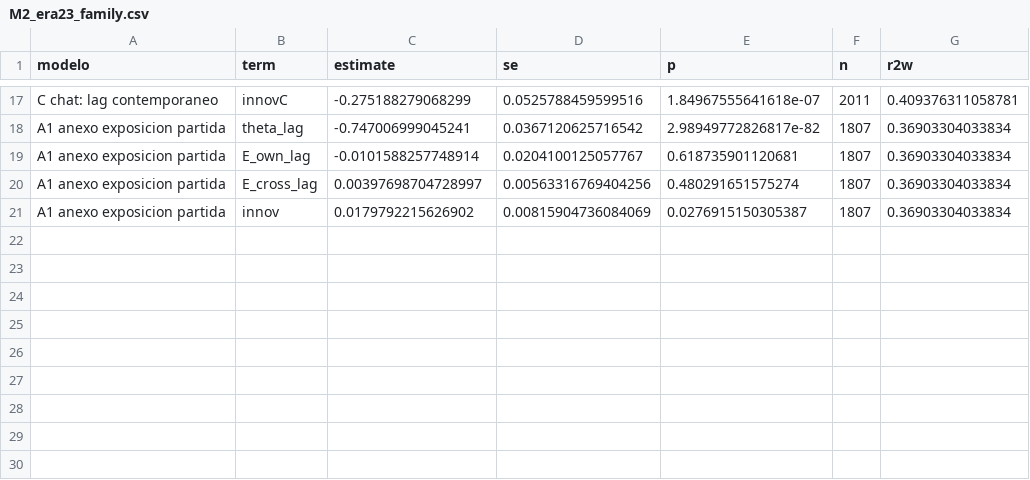
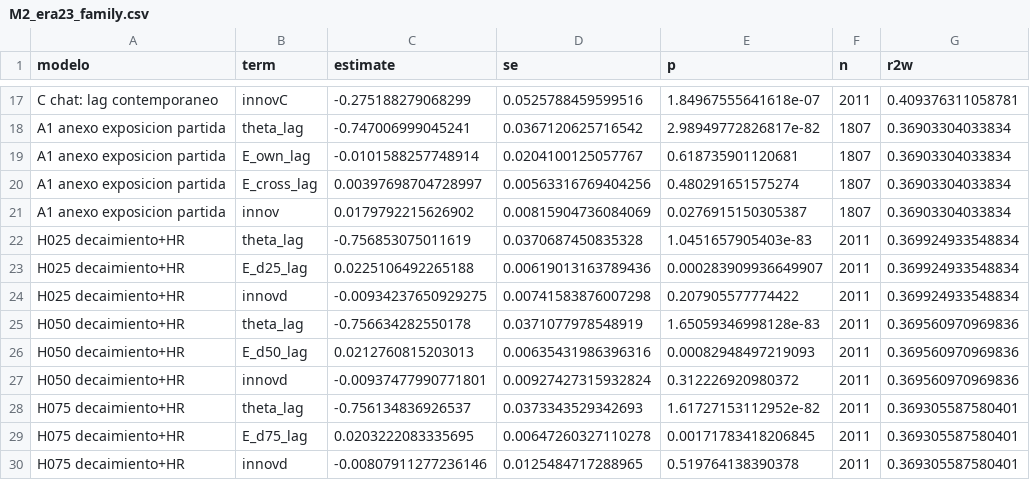
Before and after one commit to aoliveram/Networked-Influence-Chilean-Constitutional-Convention, a CSV file: results/tables/M2_era23_family.csv, drawn as a sheet; only a part is shown, gaps mark what is left out; the diff names each change by its address in the sheet, - before the commit and + after, or states it on an @@ line.

```diff
--- a/results/tables/M2_era23_family.csv
+++ b/results/tables/M2_era23_family.csv
+row 22: H025 decaimiento+HR | theta_lag | -0.756853075011619 | 0.0370687450835328 | 1.0451657905403e-83 | 2011 | 0.369924933548834
+row 23: H025 decaimiento+HR | E_d25_lag | 0.0225106492265188 | 0.00619013163789436 | 0.000283909936649907 | 2011 | 0.369924933548834
+row 24: H025 decaimiento+HR | innovd | -0.00934237650929275 | 0.00741583876007298 | 0.207905577774422 | 2011 | 0.369924933548834
+row 25: H050 decaimiento+HR | theta_lag | -0.756634282550178 | 0.0371077978548919 | 1.65059346998128e-83 | 2011 | 0.369560970969836
+row 26: H050 decaimiento+HR | E_d50_lag | 0.0212760815203013 | 0.00635431986396316 | 0.00082948497219093 | 2011 | 0.369560970969836
+row 27: H050 decaimiento+HR | innovd | -0.00937477990771801 | 0.00927427315932824 | 0.312226920980372 | 2011 | 0.369560970969836
+row 28: H075 decaimiento+HR | theta_lag | -0.756134836926537 | 0.0373343529342693 | 1.61727153112952e-82 | 2011 | 0.369305587580401
+row 29: H075 decaimiento+HR | E_d75_lag | 0.0203222083335695 | 0.00647260327110278 | 0.00171783418206845 | 2011 | 0.369305587580401
+row 30: H075 decaimiento+HR | innovd | -0.00807911277236146 | 0.0125484717288965 | 0.519764138390378 | 2011 | 0.369305587580401
```
Also changed, not shown: 11 other files.
